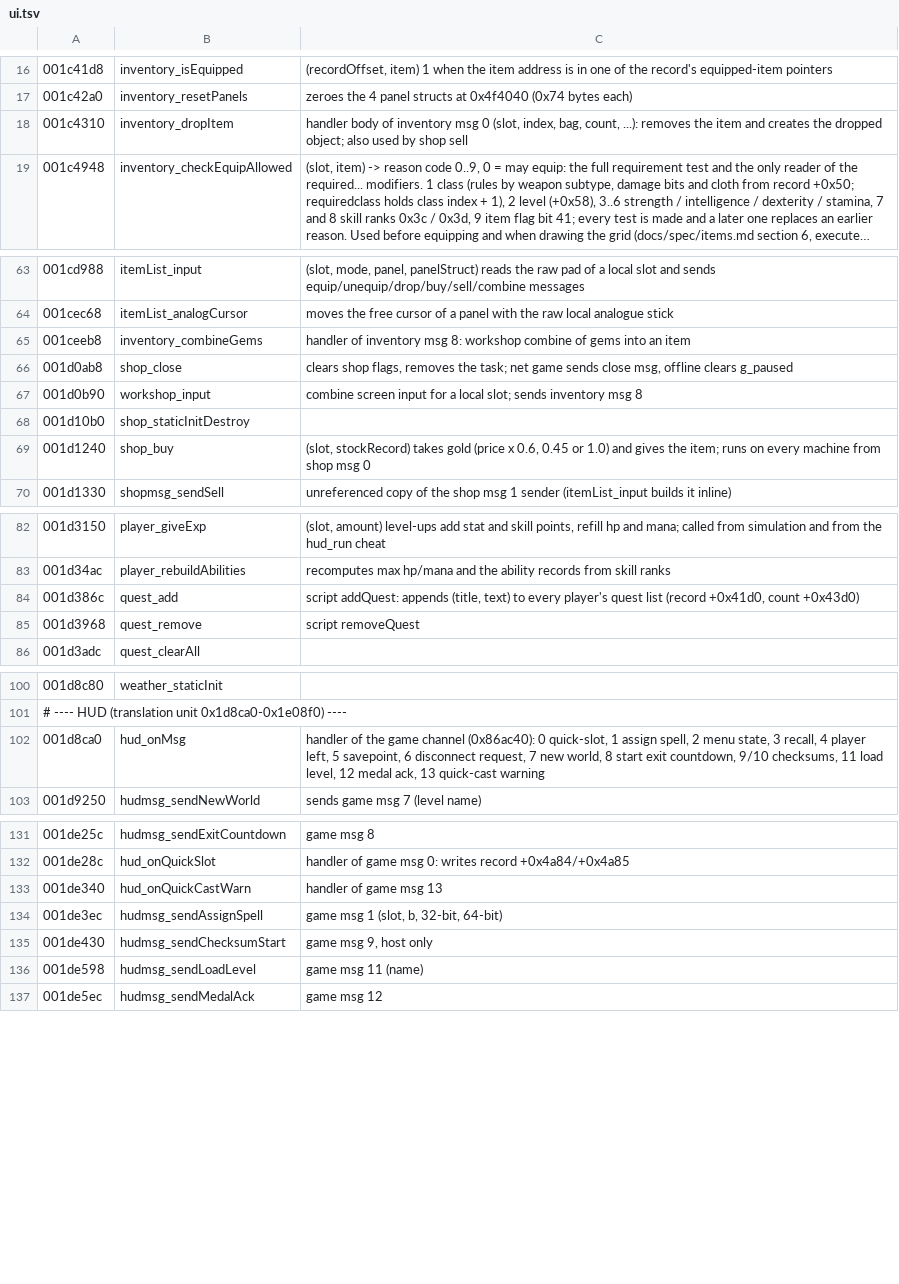
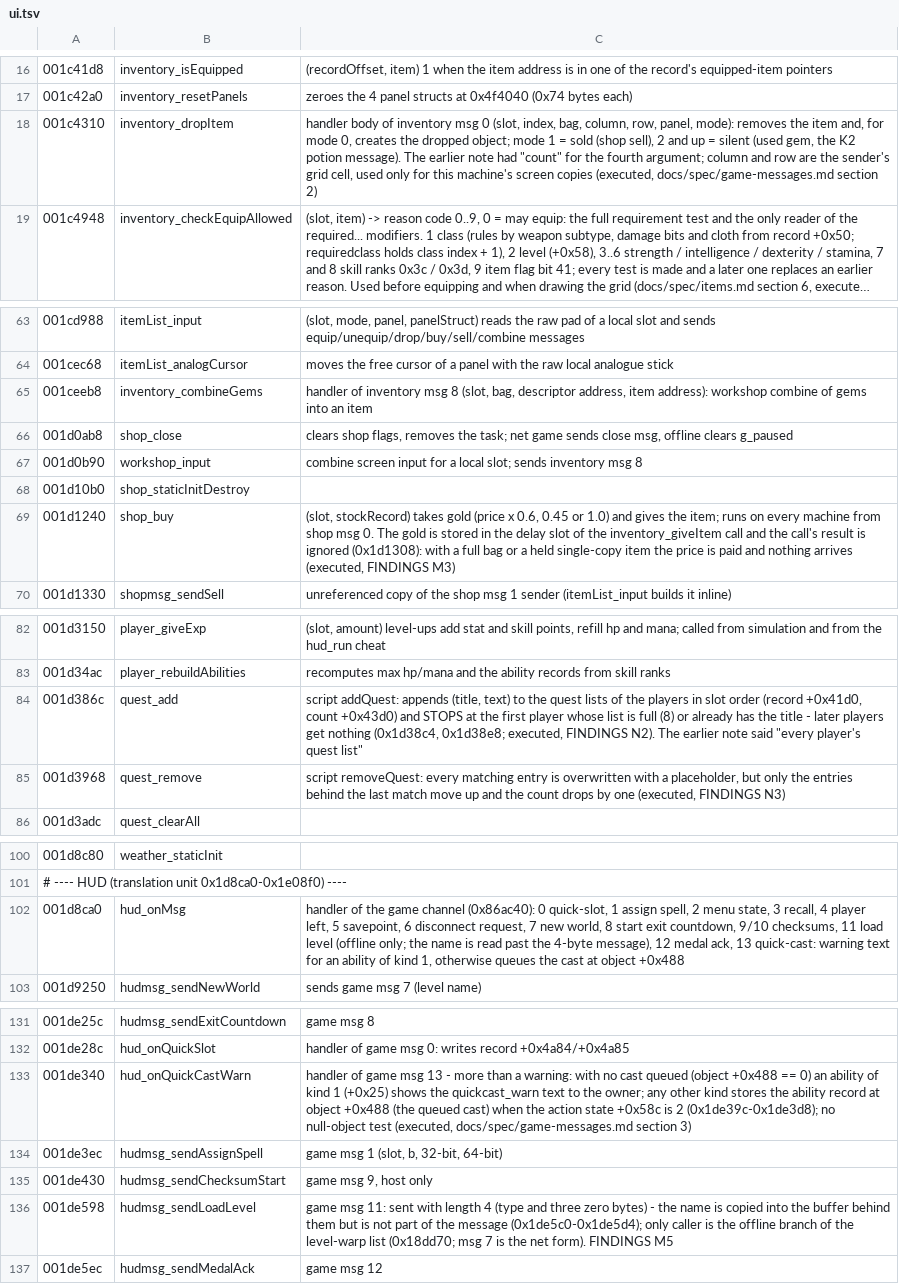
Before and after one commit to Open-Champions/champions-return-to-arms-re, a TSV file: symbols/ui.tsv, drawn as a sheet; only a part is shown, gaps mark what is left out; long unchanged cells end in …; the diff covers the shown part only; the diff names each change by its address in the sheet, - before the commit and + after, or states it on an @@ line.

```diff
--- a/symbols/ui.tsv
+++ b/symbols/ui.tsv
-C18: …index, bag, count, ...): removes the item and creates the dropped object; also used by shop sell
+C18: …index, bag, column, row, panel, mode): removes the item and, for mode 0, creates the dropped object; mode 1 = sold (shop sell), 2 and up = silent (used gem, the K2 potion message). The earlier note had "count" for the fourth argument; column and row are the sender's grid cell, used only for this machine's screen copies (executed, docs/spec/game-messages.md section 2)
-C65: …inventory msg 8: workshop combine…
+C65: …inventory msg 8 (slot, bag, descriptor address, item address): workshop combine…
-C69: …shop msg 0
+C69: …shop msg 0. The gold is stored in the delay slot of the inventory_giveItem call and the call's result is ignored (0x1d1308): with a full bag or a held single-copy item the price is paid and nothing arrives (executed, FINDINGS M3)
-C84: …text) to every player's quest list (record +0x41d0, count +0x43d0)
+C84: …text) to the quest lists of the players in slot order (record +0x41d0, count +0x43d0) and STOPS at the first player whose list is full (8) or already has the title - later players get nothing (0x1d38c4, 0x1d38e8; executed, FINDINGS N2). The earlier note said "every player's quest list"
-C85: script removeQuest
+C85: script removeQuest: every matching entry is overwritten with a placeholder, but only the entries behind the last match move up and the count drops by one (executed, FINDINGS N3)
-C102: …11 load level, 12 medal ack, 13 quick-cast warning
+C102: …11 load level (offline only; the name is read past the 4-byte message), 12 medal ack, 13 quick-cast: warning text for an ability of kind 1, otherwise queues the cast at object +0x488
-C133: …msg 13
+C133: …msg 13 - more than a warning: with no cast queued (object +0x488 == 0) an ability of kind 1 (+0x25) shows the quickcast_warn text to the owner; any other kind stores the ability record at object +0x488 (the queued cast) when the action state +0x58c is 2 (0x1de39c-0x1de3d8); no null-object test (executed, docs/spec/game-messages.md section 3)
-C136: game msg 11 (name)
+C136: game msg 11: sent with length 4 (type and three zero bytes) - the name is copied into the buffer behind them but is not part of the message (0x1de5c0-0x1de5d4); only caller is the offline branch of the level-warp list (0x18dd70; msg 7 is the net form). FINDINGS M5
```
Also changed, not shown: 1 edited cell elsewhere in this file, symbols/creatures.tsv, symbols/monsters.tsv, 47 other files.
